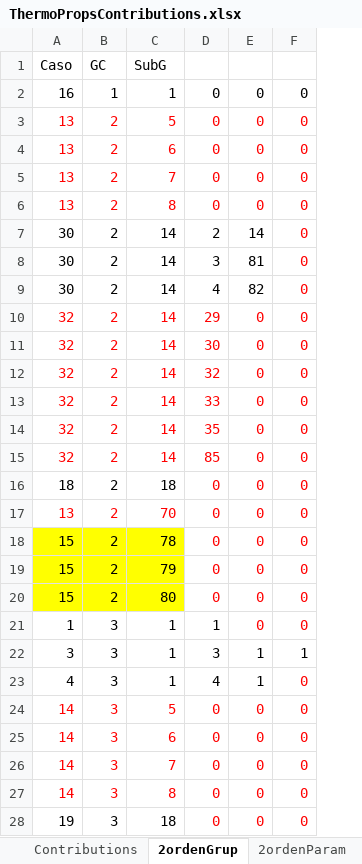
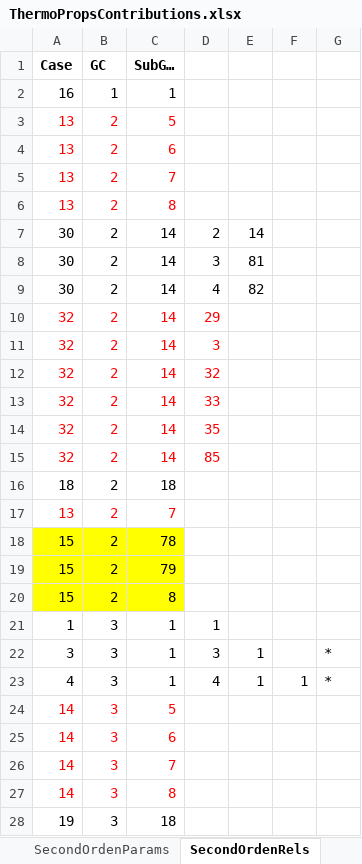
Before and after one commit to kadriand/solvents-camd, an Excel workbook: data/ThermoPropsContributions.xlsx, sheet SecondOrdenRels, drawn as a sheet; only a part is shown; values as stored, in another font and other column widths than the file's, no borders; removed rows and columns are numbered as before the commit, all else as after; the diff covers the shown part only; the diff names each change by its address in the sheet, - before the commit and + after, or states it on an @@ line.

```diff
--- a/data/ThermoPropsContributions.xlsx (sheet SecondOrdenRels)
+++ b/data/ThermoPropsContributions.xlsx (sheet SecondOrdenRels)
-sheet tab: 2ordenGrup
+sheet tab: SecondOrdenRels
-sheet tab: 2ordenParam
+sheet tab: SecondOrdenParams
@@ sheet tab order changed: SecondOrdenParams | SecondOrdenRels @@
-column E, rows 2-28: 0 | 0 | 0 | 0 | 0 | 14 | 81 | 82 | 0 | 0 | 0 | 0 | 0 | 0 | 0 | 0 | 0 | 0 | 0 | 0 | 1 | 1 | 0 | 0 | 0 | 0 | 0
-column F, rows 2-28: 0 | 0 | 0 | 0 | 0 | 0 | 0 | 0 | 0 | 0 | 0 | 0 | 0 | 0 | 0 | 0 | 0 | 0 | 0 | 0 | 1 | 0 | 0 | 0 | 0 | 0 | 0
+column E, rows 7-23: 14 | 81 | 82 |  |  |  |  |  |  |  |  |  |  |  |  | 1 | 1
+column F, row 23: 1
+column G, rows 22-23: * | *
-A1: Caso
+A1: Case
-A1:C1 bold: off
+A1:C1 bold: on
-C1: SubG
+C1: SubG…
-D2:D6: 0
+D2:D6: (empty)
-D11: 30
+D11: 3
-D16:D20: 0
+D16:D20: (empty)
-C17 (SubG…): 70
+C17 (SubG…): 7
-C20 (SubG…): 80
+C20 (SubG…): 8
-D24:D28: 0
+D24:D28: (empty)
```
Also changed, not shown: 3 added rows, 4 removed rows and 181 edited cells elsewhere in this sheet, sheet Contributions, sheet SecondOrdenParams, data/Unifac-2017.xlsx, src/resources/properties/ThermoPropsContributions.xlsx, 3 other files.
